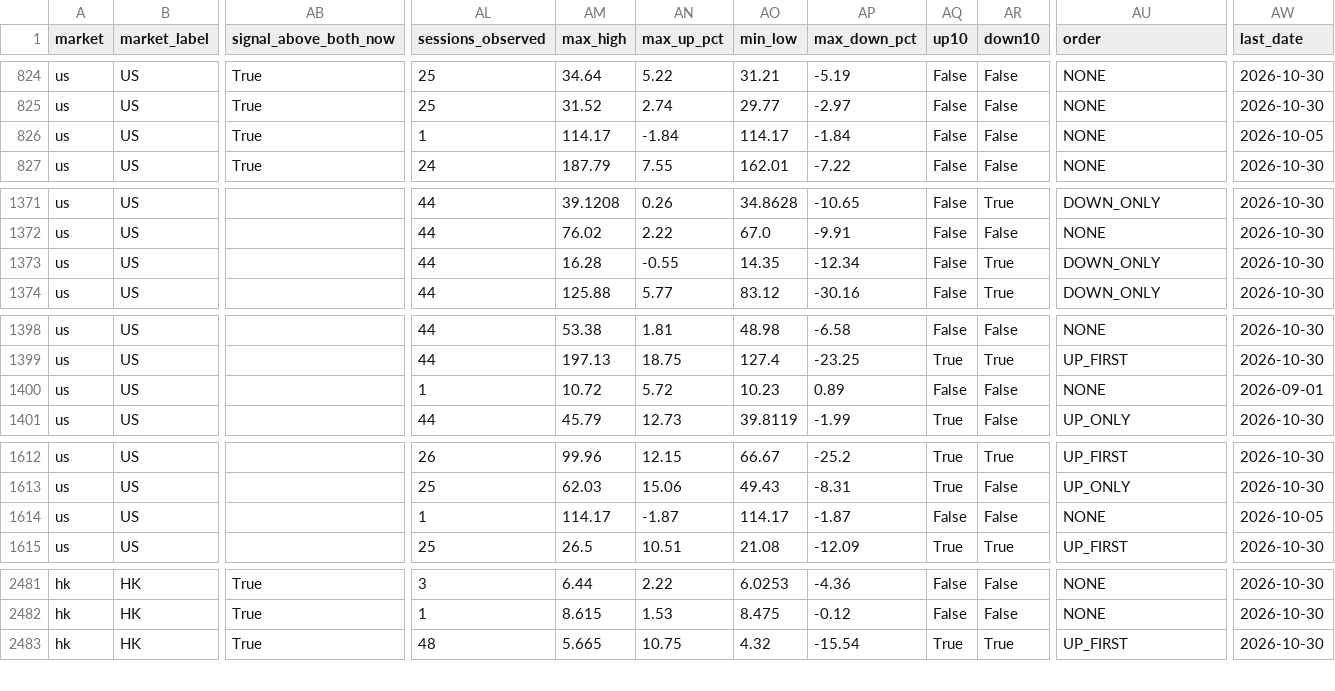
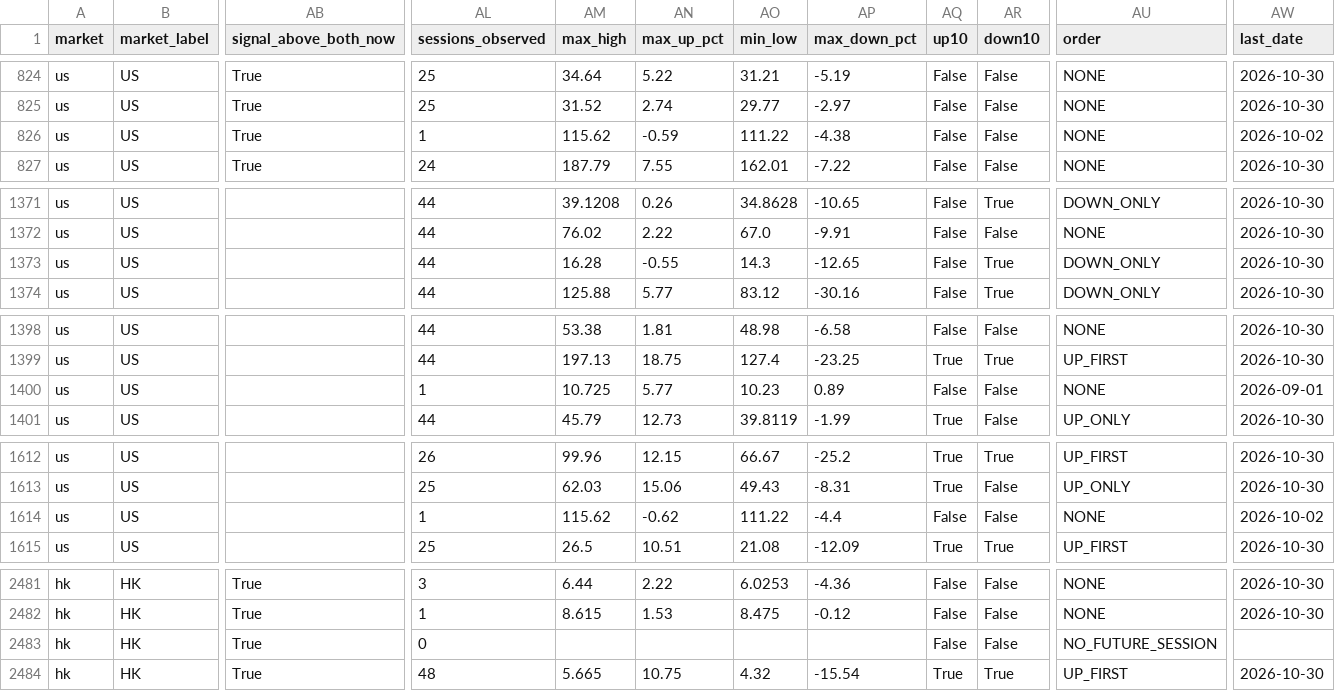
Before and after one commit to fwd5t2g5cw-ops/-daily-market-scanner, a CSV file: latest/six_signal_10pct/all_signal_forward_performance.csv, drawn as a sheet; only a part is shown, gaps mark what is left out; rows hold the shown columns only; the diff covers the shown part only; the diff names each change by its address in the sheet, - before the commit and + after, or states it on an @@ line.

```diff
--- a/latest/six_signal_10pct/all_signal_forward_performance.csv
+++ b/latest/six_signal_10pct/all_signal_forward_performance.csv
-AM826 (max_high): 114.17
+AM826 (max_high): 115.62
-AN826 (max_up_pct): -1.84
+AN826 (max_up_pct): -0.59
-AO826 (min_low): 114.17
+AO826 (min_low): 111.22
-AP826 (max_down_pct): -1.84
+AP826 (max_down_pct): -4.38
-AW826 (last_date): 2026-10-05
+AW826 (last_date): 2026-10-02
-AO1373 (min_low): 14.35
+AO1373 (min_low): 14.3
-AP1373 (max_down_pct): -12.34
+AP1373 (max_down_pct): -12.65
-AM1400 (max_high): 10.72
+AM1400 (max_high): 10.725
-AN1400 (max_up_pct): 5.72
+AN1400 (max_up_pct): 5.77
-AM1614 (max_high): 114.17
+AM1614 (max_high): 115.62
-AN1614 (max_up_pct): -1.87
+AN1614 (max_up_pct): -0.62
-AO1614 (min_low): 114.17
+AO1614 (min_low): 111.22
-AP1614 (max_down_pct): -1.87
+AP1614 (max_down_pct): -4.4
-AW1614 (last_date): 2026-10-05
+AW1614 (last_date): 2026-10-02
+row 2483: hk | HK | True | 0 |  |  |  |  | False | False | NO_FUTURE_SESSION
```
Also changed, not shown: 16 edited cells elsewhere in this file, latest/six_signal_10pct/category_summary.csv, latest/six_signal_10pct/plus_minus_10_hits.csv, 1 other file.
